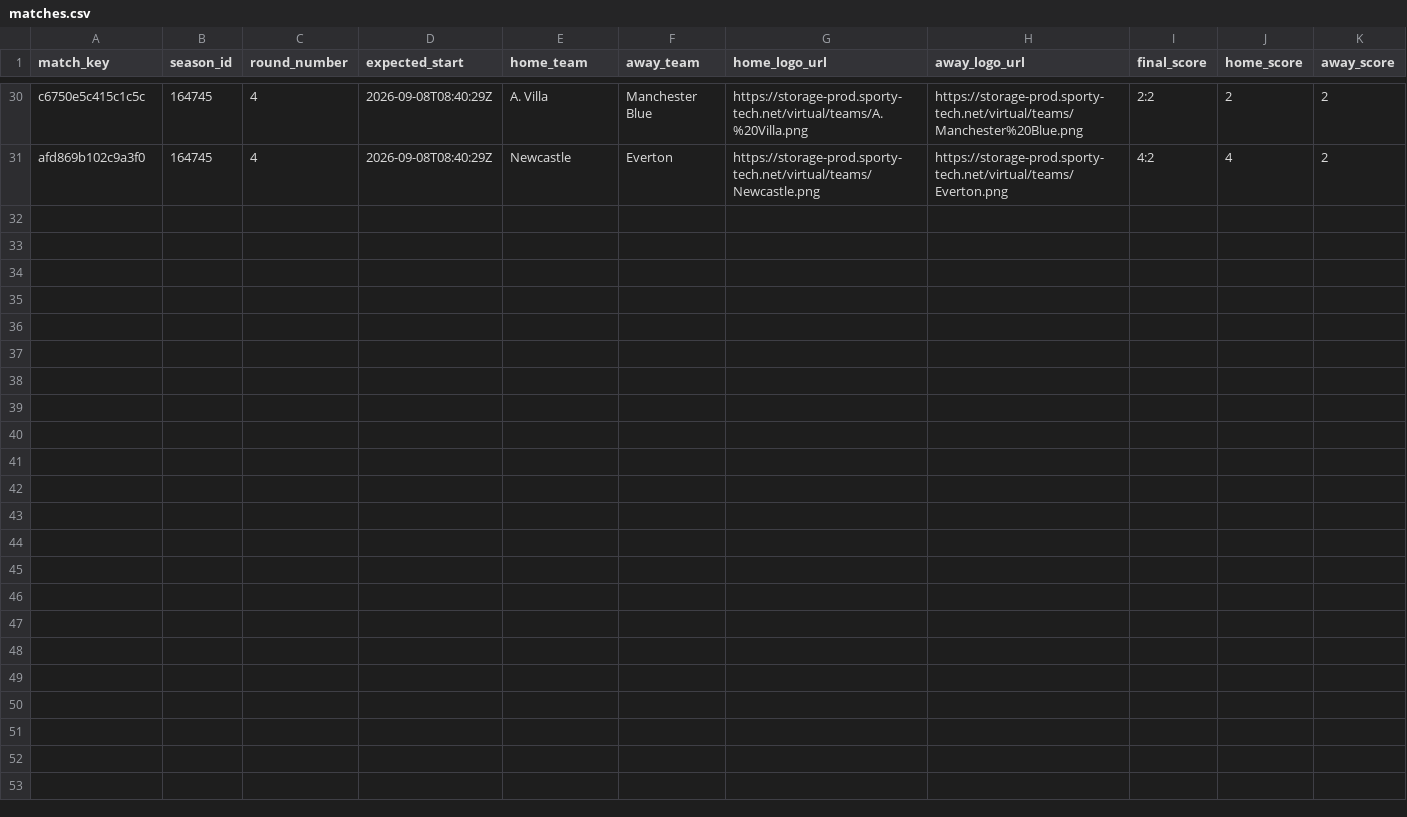
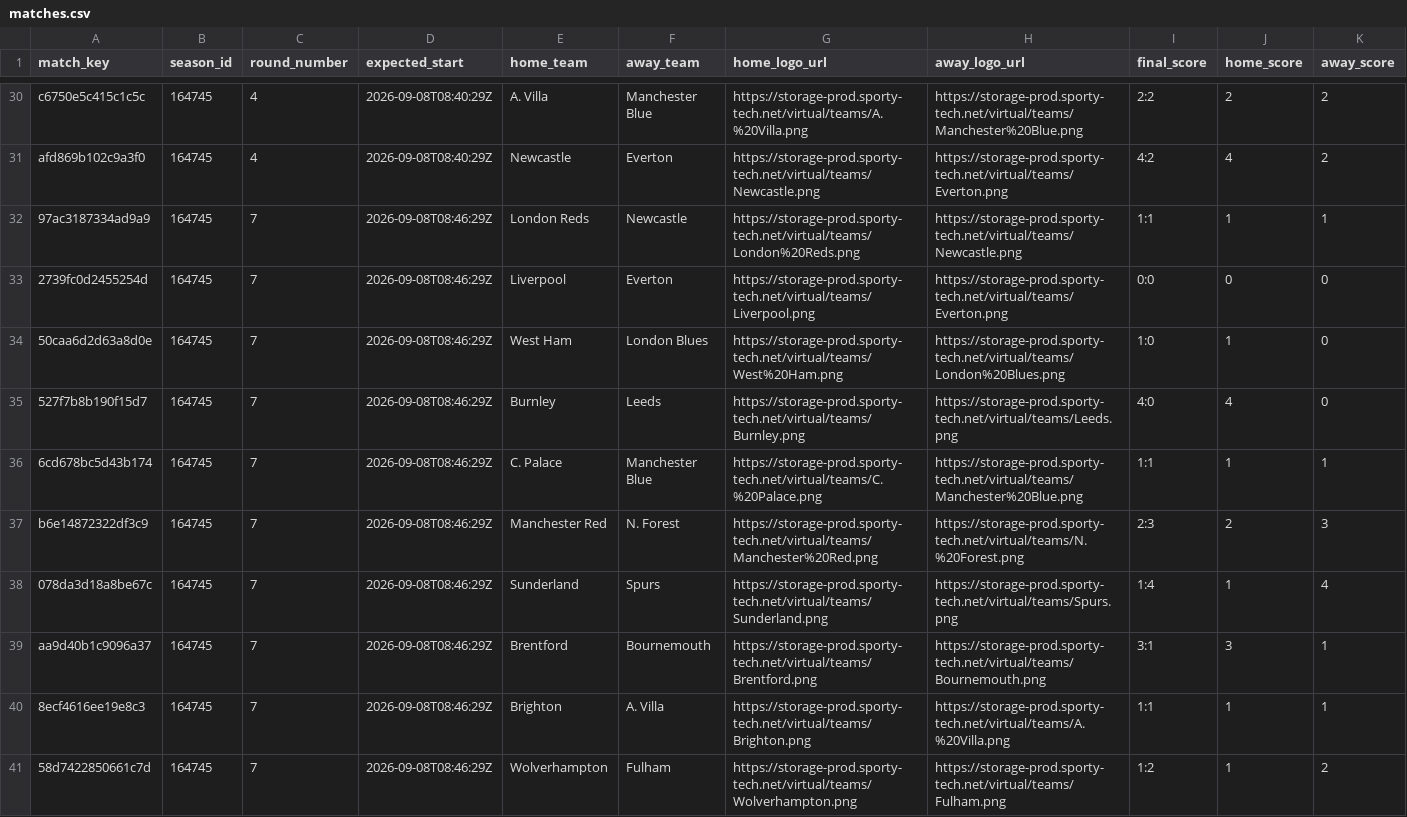
Before and after one commit to michaeldiary77-sys/virtual-leagues-collector, a CSV file: data/8035_english-league/matches.csv, drawn as a sheet; only a part is shown, gaps mark what is left out; rows hold the shown columns only; the diff names each change by its address in the sheet, - before the commit and + after, or states it on an @@ line.

```diff
--- a/data/8035_english-league/matches.csv
+++ b/data/8035_english-league/matches.csv
+row 32: 97ac3187334ad9a9 | 164745 | 7 | 2026-09-08T08:46:29Z | London Reds | Newcastle | https://storage-prod.sporty-tech.net/virtual/teams/London%20Reds.png | https://storage-prod.sporty-tech.net/virtual/teams/Newcastle.png | 1:1 | 1 | 1
+row 33: 2739fc0d2455254d | 164745 | 7 | 2026-09-08T08:46:29Z | Liverpool | Everton | https://storage-prod.sporty-tech.net/virtual/teams/Liverpool.png | https://storage-prod.sporty-tech.net/virtual/teams/Everton.png | 0:0 | 0 | 0
+row 34: 50caa6d2d63a8d0e | 164745 | 7 | 2026-09-08T08:46:29Z | West Ham | London Blues | https://storage-prod.sporty-tech.net/virtual/teams/West%20Ham.png | https://storage-prod.sporty-tech.net/virtual/teams/London%20Blues.png | 1:0 | 1 | 0
+row 35: 527f7b8b190f15d7 | 164745 | 7 | 2026-09-08T08:46:29Z | Burnley | Leeds | https://storage-prod.sporty-tech.net/virtual/teams/Burnley.png | https://storage-prod.sporty-tech.net/virtual/teams/Leeds.png | 4:0 | 4 | 0
+row 36: 6cd678bc5d43b174 | 164745 | 7 | 2026-09-08T08:46:29Z | C. Palace | Manchester Blue | https://storage-prod.sporty-tech.net/virtual/teams/C.%20Palace.png | https://storage-prod.sporty-tech.net/virtual/teams/Manchester%20Blue.png | 1:1 | 1 | 1
+row 37: b6e14872322df3c9 | 164745 | 7 | 2026-09-08T08:46:29Z | Manchester Red | N. Forest | https://storage-prod.sporty-tech.net/virtual/teams/Manchester%20Red.png | https://storage-prod.sporty-tech.net/virtual/teams/N.%20Forest.png | 2:3 | 2 | 3
+row 38: 078da3d18a8be67c | 164745 | 7 | 2026-09-08T08:46:29Z | Sunderland | Spurs | https://storage-prod.sporty-tech.net/virtual/teams/Sunderland.png | https://storage-prod.sporty-tech.net/virtual/teams/Spurs.png | 1:4 | 1 | 4
+row 39: aa9d40b1c9096a37 | 164745 | 7 | 2026-09-08T08:46:29Z | Brentford | Bournemouth | https://storage-prod.sporty-tech.net/virtual/teams/Brentford.png | https://storage-prod.sporty-tech.net/virtual/teams/Bournemouth.png | 3:1 | 3 | 1
+row 40: 8ecf4616ee19e8c3 | 164745 | 7 | 2026-09-08T08:46:29Z | Brighton | A. Villa | https://storage-prod.sporty-tech.net/virtual/teams/Brighton.png | https://storage-prod.sporty-tech.net/virtual/teams/A.%20Villa.png | 1:1 | 1 | 1
+row 41: 58d7422850661c7d | 164745 | 7 | 2026-09-08T08:46:29Z | Wolverhampton | Fulham | https://storage-prod.sporty-tech.net/virtual/teams/Wolverhampton.png | https://storage-prod.sporty-tech.net/virtual/teams/Fulham.png | 1:2 | 1 | 2
```
Also changed, not shown: data/8036_italian-league/matches.csv, data/8037_spanish-league/matches.csv, 39 other files.
